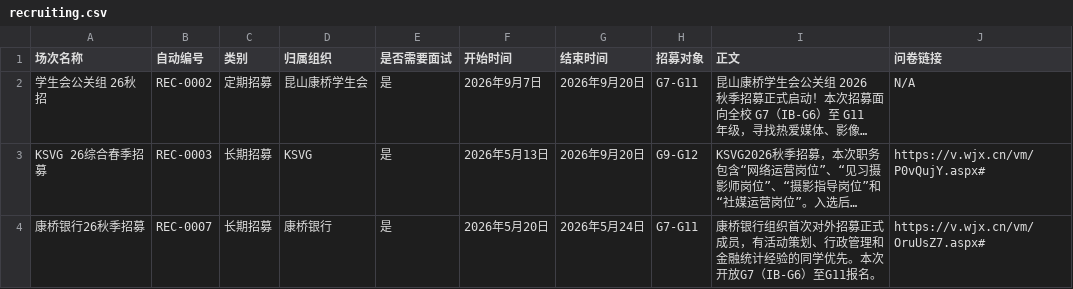
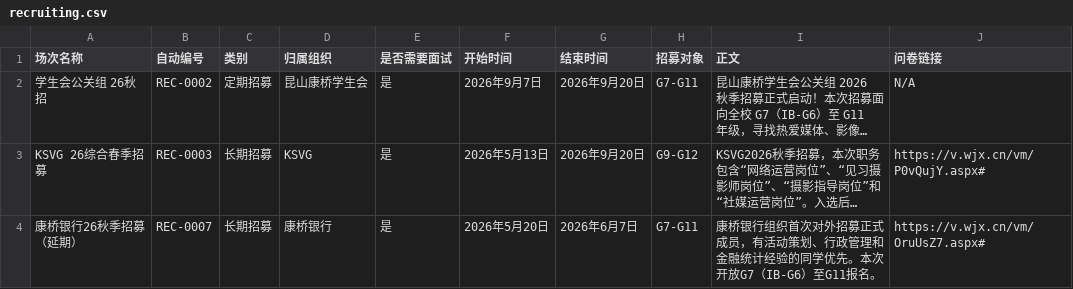
Before and after one commit to KCIS-KSVG/Pages, a CSV file: assets/recruiting.csv, drawn as a sheet; long unchanged cells end in …; the diff names each change by its address in the sheet, - before the commit and + after, or states it on an @@ line.

```diff
--- a/assets/recruiting.csv
+++ b/assets/recruiting.csv
-A4 (场次名称): 康桥银行26秋季招募
+A4 (场次名称): 康桥银行26秋季招募（延期）
-G4 (结束时间): 2026年5月24日
+G4 (结束时间): 2026年6月7日
```
Also changed, not shown: 4 other files.
